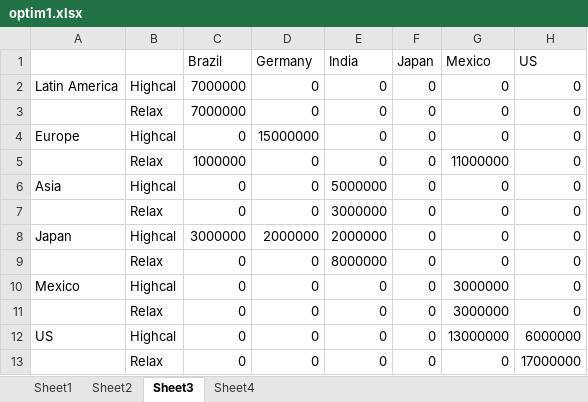
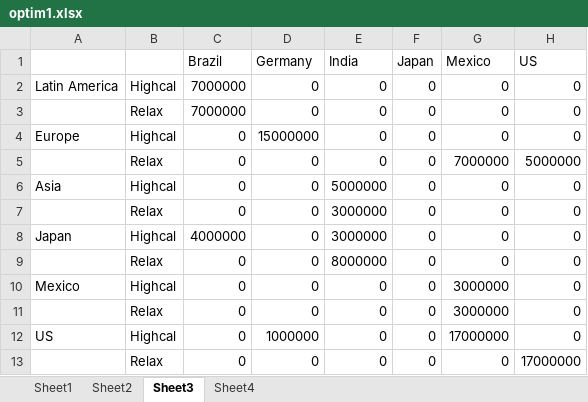
Before and after one commit to Jim89/lsca_group, an Excel workbook: Assignment 2/optim1.xlsx, sheet Sheet3, drawn as a sheet; values as stored, in another font and other column widths than the file's, no borders; the diff names each change by its address in the sheet, - before the commit and + after, or states it on an @@ line.

Commit message:
Fixed the typo of US import tarriff 0.4 to 0.04, altered excel sheets to reflect this and the rmd and HTML comments, didn't touch section concerning exchange rates and decision tree.

```diff
--- a/Assignment 2/optim1.xlsx (sheet Sheet3)
+++ b/Assignment 2/optim1.xlsx (sheet Sheet3)
-C5 (Brazil): 1000000
+C5 (Brazil): 0
-G5 (Mexico): 11000000
+G5 (Mexico): 7000000
-H5 (US): 0
+H5 (US): 5000000
-C8 (Brazil): 3000000
+C8 (Brazil): 4000000
-D8 (Germany): 2000000
+D8 (Germany): 0
-E8 (India): 2000000
+E8 (India): 3000000
-D12 (Germany): 0
+D12 (Germany): 1000000
-G12 (Mexico): 13000000
+G12 (Mexico): 17000000
-H12 (US): 6000000
+H12 (US): 0
```
Also changed, not shown: 6 other files.
